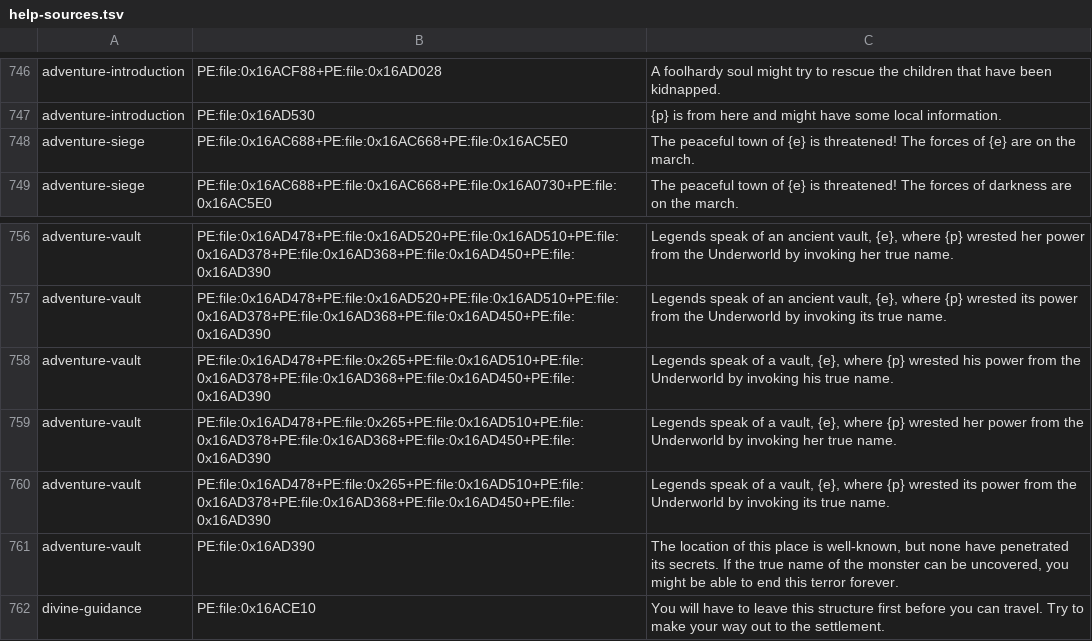
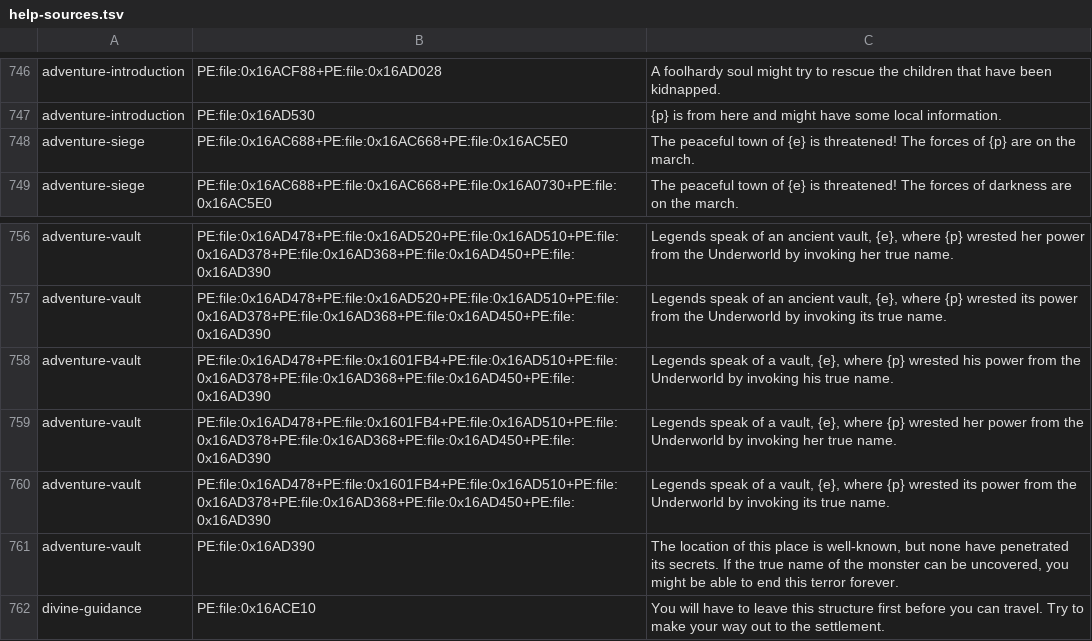
Before and after one commit to LYHGLYTX/dfcn, a TSV file: data/extracted/help-sources.tsv, drawn as a sheet; only a part is shown, gaps mark what is left out.

```diff
--- a/data/extracted/help-sources.tsv
+++ b/data/extracted/help-sources.tsv
@@ -747,3 +747,3 @@ adventure-introduction	PE:file:0x16ACF88+PE:file:0x16AD028	A foolhardy soul migh
 adventure-introduction	PE:file:0x16AD530	{p} is from here and might have some local information.
-adventure-siege	PE:file:0x16AC688+PE:file:0x16AC668+PE:file:0x16AC5E0	The peaceful town of {e} is threatened! The forces of {e} are on the march.
+adventure-siege	PE:file:0x16AC688+PE:file:0x16AC668+PE:file:0x16AC5E0	The peaceful town of {e} is threatened! The forces of {p} are on the march.
 adventure-siege	PE:file:0x16AC688+PE:file:0x16AC668+PE:file:0x16A0730+PE:file:0x16AC5E0	The peaceful town of {e} is threatened! The forces of darkness are on the march.
@@ -757,5 +757,5 @@ adventure-vault	PE:file:0x16AD478+PE:file:0x16AD520+PE:file:0x16AD510+PE:file:0x
 adventure-vault	PE:file:0x16AD478+PE:file:0x16AD520+PE:file:0x16AD510+PE:file:0x16AD378+PE:file:0x16AD368+PE:file:0x16AD450+PE:file:0x16AD390	Legends speak of an ancient vault, {e}, where {p} wrested its power from the Underworld by invoking its true name.
-adventure-vault	PE:file:0x16AD478+PE:file:0x265+PE:file:0x16AD510+PE:file:0x16AD378+PE:file:0x16AD368+PE:file:0x16AD450+PE:file:0x16AD390	Legends speak of a vault, {e}, where {p} wrested his power from the Underworld by invoking his true name.
-adventure-vault	PE:file:0x16AD478+PE:file:0x265+PE:file:0x16AD510+PE:file:0x16AD378+PE:file:0x16AD368+PE:file:0x16AD450+PE:file:0x16AD390	Legends speak of a vault, {e}, where {p} wrested her power from the Underworld by invoking her true name.
-adventure-vault	PE:file:0x16AD478+PE:file:0x265+PE:file:0x16AD510+PE:file:0x16AD378+PE:file:0x16AD368+PE:file:0x16AD450+PE:file:0x16AD390	Legends speak of a vault, {e}, where {p} wrested its power from the Underworld by invoking its true name.
+adventure-vault	PE:file:0x16AD478+PE:file:0x1601FB4+PE:file:0x16AD510+PE:file:0x16AD378+PE:file:0x16AD368+PE:file:0x16AD450+PE:file:0x16AD390	Legends speak of a vault, {e}, where {p} wrested his power from the Underworld by invoking his true name.
+adventure-vault	PE:file:0x16AD478+PE:file:0x1601FB4+PE:file:0x16AD510+PE:file:0x16AD378+PE:file:0x16AD368+PE:file:0x16AD450+PE:file:0x16AD390	Legends speak of a vault, {e}, where {p} wrested her power from the Underworld by invoking her true name.
+adventure-vault	PE:file:0x16AD478+PE:file:0x1601FB4+PE:file:0x16AD510+PE:file:0x16AD378+PE:file:0x16AD368+PE:file:0x16AD450+PE:file:0x16AD390	Legends speak of a vault, {e}, where {p} wrested its power from the Underworld by invoking its true name.
 adventure-vault	PE:file:0x16AD390	The location of this place is well-known, but none have penetrated its secrets. If the true name of the monster can be uncovered, you might be able to end this terror forever.
```
Also changed, not shown: data/runtime/help-translations.tsv, 25 other files.
